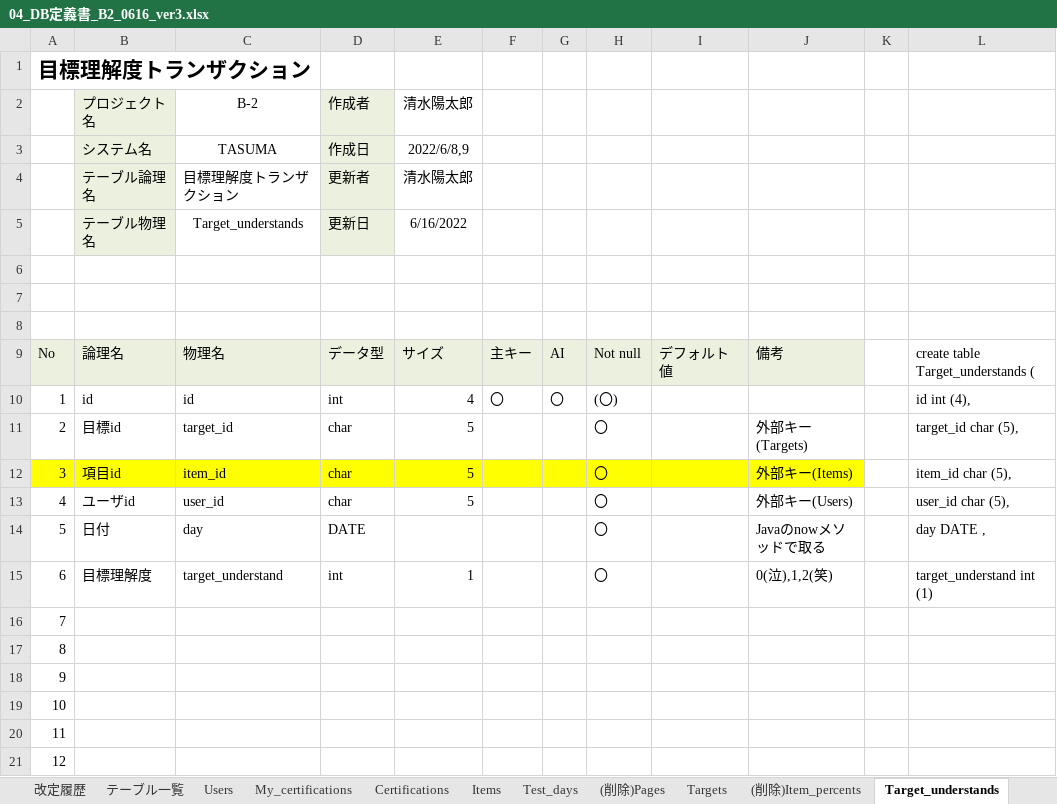
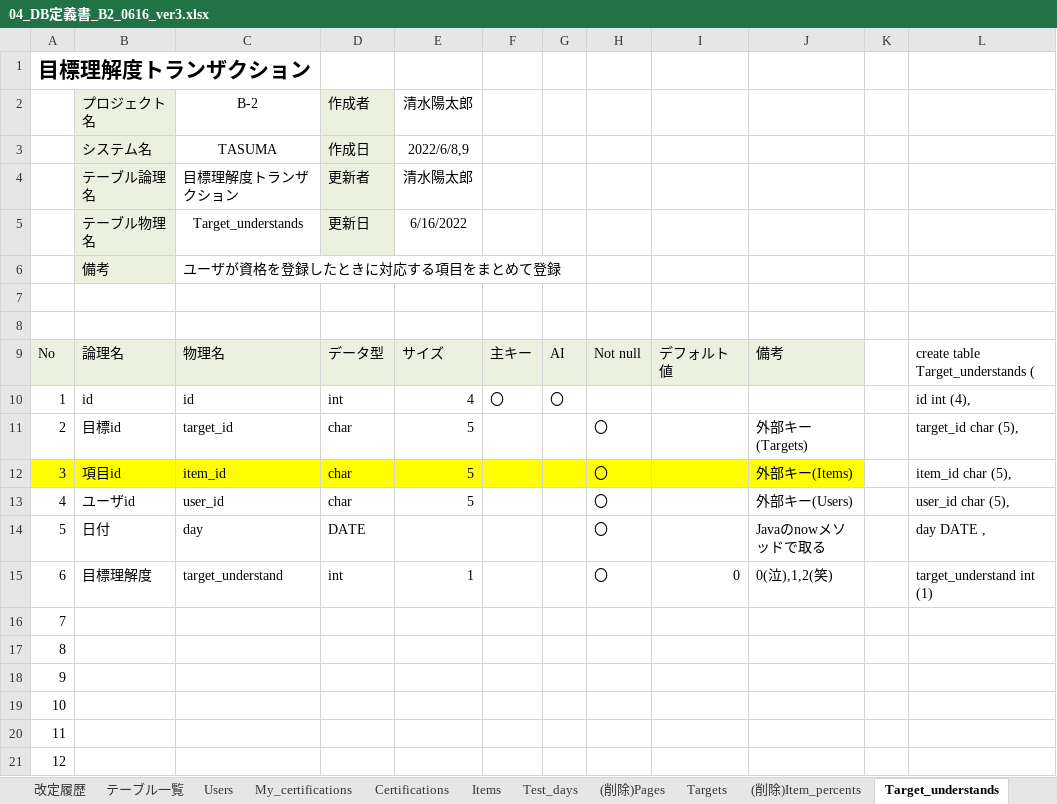
Before and after one commit to dojo2022/B-2, an Excel workbook: doc/04_DB定義書_B2_0616_ver3.xlsx, sheet Target_understands, drawn as a sheet; only a part is shown; values as stored, in another font and other column widths than the file's, no borders; the diff names each change by its address in the sheet, - before the commit and + after, or states it on an @@ line.

```diff
--- a/doc/04_DB定義書_B2_0616_ver3.xlsx (sheet Target_understands)
+++ b/doc/04_DB定義書_B2_0616_ver3.xlsx (sheet Target_understands)
-row 6: (empty)
+row 6:  | 備考 | ユーザが資格を登録したときに対応する項目をまとめて登録
-B6 fill: none
+B6 fill: #EBF1DE
-H10: (〇)
+H10: (empty)
-I15: (empty)
+I15: 0
```
Also changed, not shown: sheet Targets, sheet Threads, sheet Items, sheet Users, sheet Comments, sheet Certifications, 4 more sheets.
